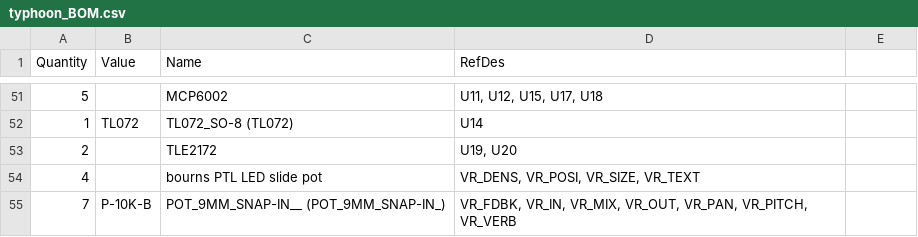
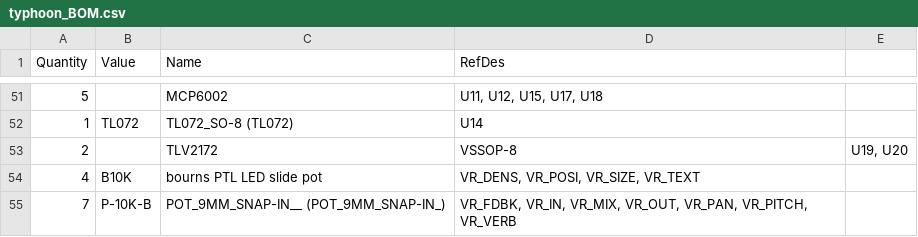
Before and after one commit to jakplugg/Typhoon, a CSV file: typhoon_BOM.csv, drawn as a sheet; only a part is shown, gaps mark what is left out.

Commit message:
Update typhoon_BOM.csv
Suggested updates from #3

```diff
--- a/typhoon_BOM.csv
+++ b/typhoon_BOM.csv
@@ -52,4 +52,4 @@ Quantity,Value,Name,RefDes
 1,TL072,TL072_SO-8 (TL072),U14
-2,,TLE2172,"U19, U20"
-4,,bourns PTL LED slide pot ,"VR_DENS, VR_POSI, VR_SIZE, VR_TEXT"
+2,,TLV2172,VSSOP-8,"U19, U20"
+4,B10K,bourns PTL LED slide pot ,"VR_DENS, VR_POSI, VR_SIZE, VR_TEXT"
 7,P-10K-B,POT_9MM_SNAP-IN__ (POT_9MM_SNAP-IN_),"VR_FDBK, VR_IN, VR_MIX, VR_OUT, VR_PAN, VR_PITCH, VR_VERB"
```
